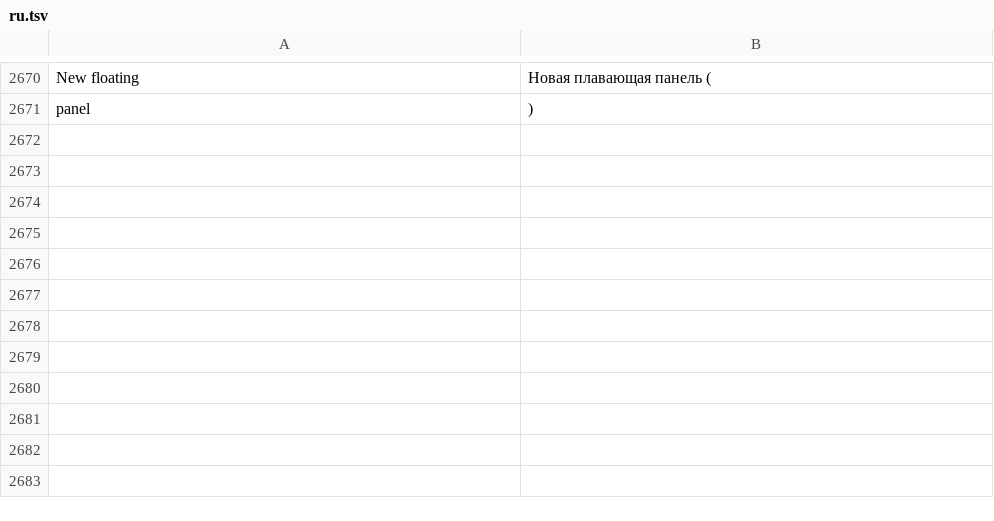
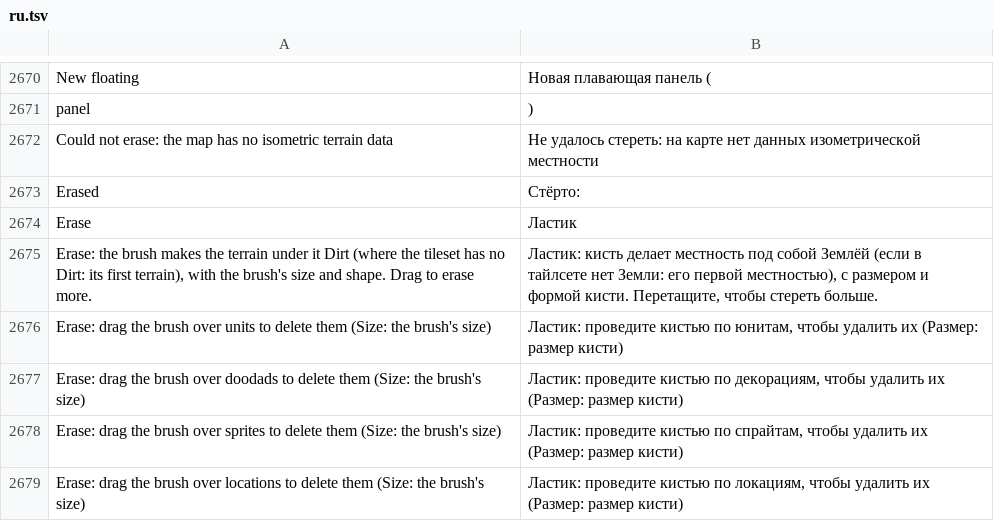
Before and after one commit to stardraft-editor/stardraft, a TSV file: apps/editor/res/lang/ru.tsv, drawn as a sheet; only a part is shown, gaps mark what is left out.

Commit message:
Erase (E) in every mode, right of Brush, a brush with the strip's Size: Terrain makes the ground under it Dirt (the tileset's first terrain where it has no Dirt; Isometric, Rectangle, Tile and Custom alike), and Units, Doodads, Sprites and Locations delete what is in its circle; a drag is one undo step. The symmetry buttons are one segmented row with a line after No symmetry only (the mirrors combine). The thin line under the tool strip is gone

```diff
--- a/apps/editor/res/lang/ru.tsv
+++ b/apps/editor/res/lang/ru.tsv
@@ -2699 +2699,9 @@ New floating 	Новая плавающая панель (
  panel	)
+Could not erase: the map has no isometric terrain data	Не удалось стереть: на карте нет данных изометрической местности
+Erased 	Стёрто:
+Erase	Ластик
+Erase: the brush makes the terrain under it Dirt (where the tileset has no Dirt: its first terrain), with the brush's size and shape. Drag to erase more.	Ластик: кисть делает местность под собой Землёй (если в тайлсете нет Земли: его первой местностью), с размером и формой кисти. Перетащите, чтобы стереть больше.
+Erase: drag the brush over units to delete them (Size: the brush's size)	Ластик: проведите кистью по юнитам, чтобы удалить их (Размер: размер кисти)
+Erase: drag the brush over doodads to delete them (Size: the brush's size)	Ластик: проведите кистью по декорациям, чтобы удалить их (Размер: размер кисти)
+Erase: drag the brush over sprites to delete them (Size: the brush's size)	Ластик: проведите кистью по спрайтам, чтобы удалить их (Размер: размер кисти)
+Erase: drag the brush over locations to delete them (Size: the brush's size)	Ластик: проведите кистью по локациям, чтобы удалить их (Размер: размер кисти)
```
Also changed, not shown: apps/editor/res/lang/es.tsv, apps/editor/res/lang/ko.tsv, 22 other files.
